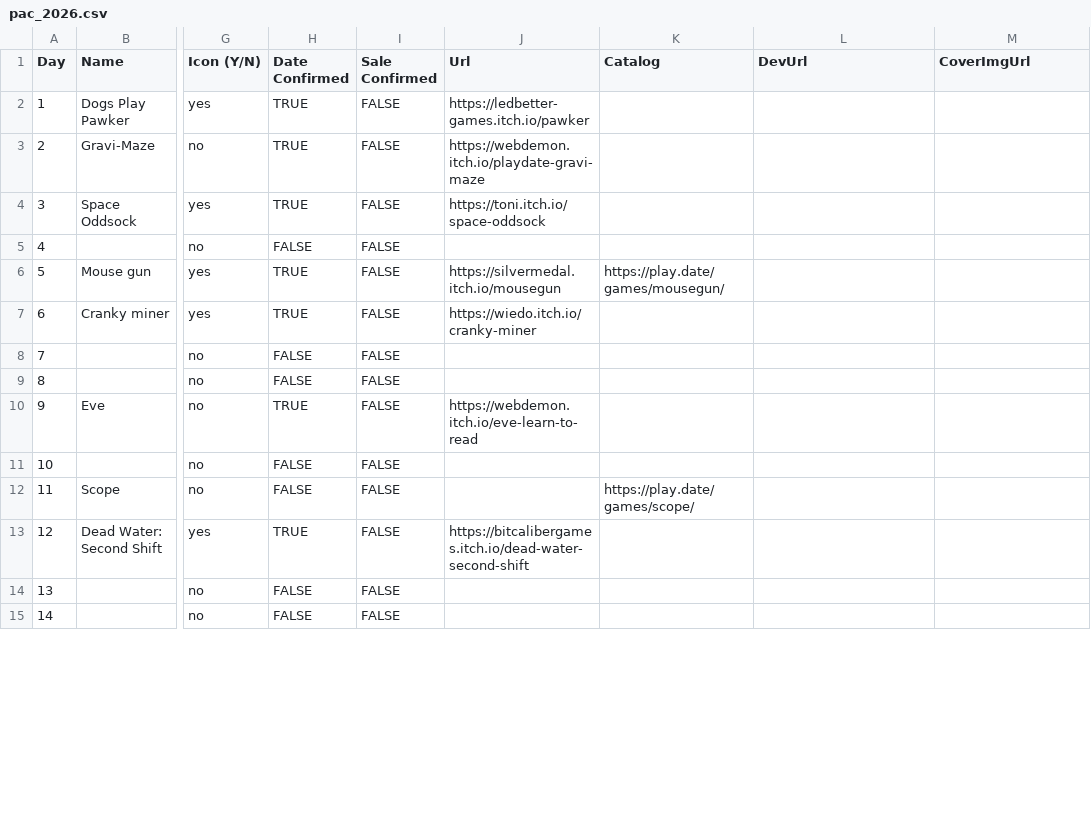
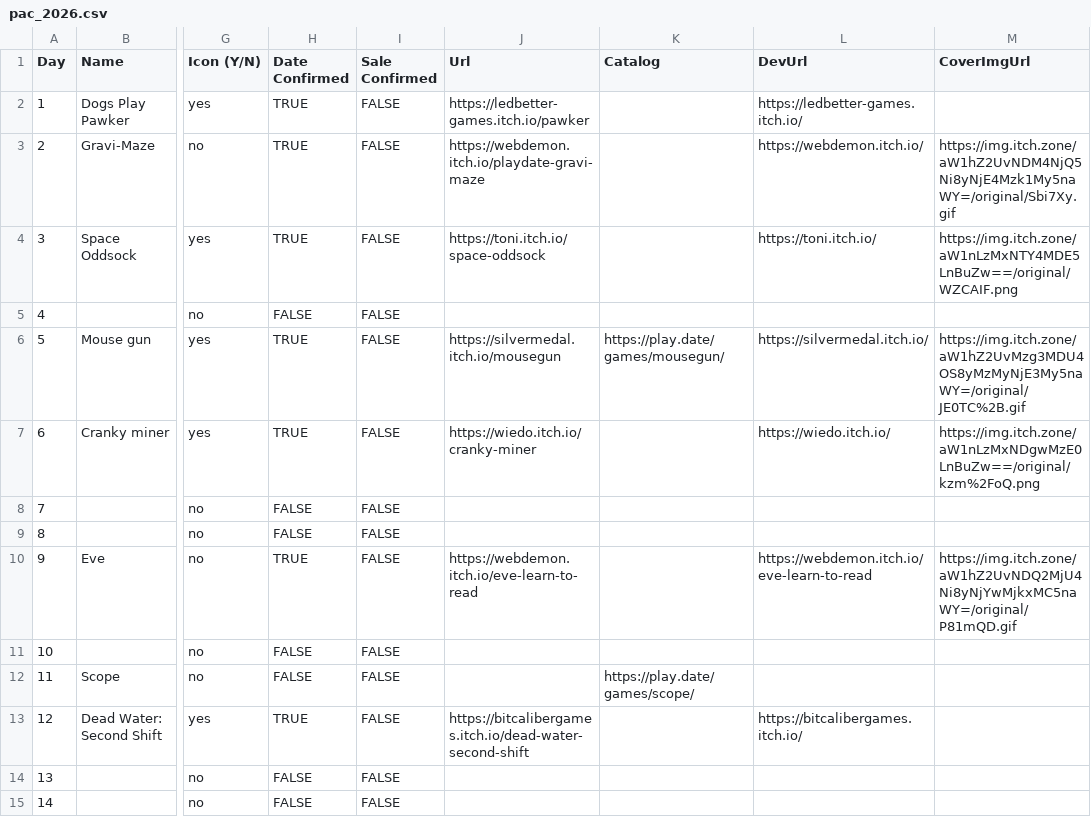
Before and after one commit to DomDomHaas/playdate-advent, a CSV file: public/pac_2026.csv, drawn as a sheet; only a part is shown, gaps mark what is left out; the diff covers the shown part only; the diff names each change by its address in the sheet, - before the commit and + after, or states it on an @@ line.

```diff
--- a/public/pac_2026.csv
+++ b/public/pac_2026.csv
-L2 (DevUrl): (empty)
+L2 (DevUrl): https://ledbetter-games.itch.io/
-L3 (DevUrl): (empty)
+L3 (DevUrl): https://webdemon.itch.io/
-M3 (CoverImgUrl): (empty)
+M3 (CoverImgUrl): https://img.itch.zone/aW1hZ2UvNDM4NjQ5Ni8yNjE4Mzk1My5naWY=/original/Sbi7Xy.gif
-L4 (DevUrl): (empty)
+L4 (DevUrl): https://toni.itch.io/
-M4 (CoverImgUrl): (empty)
+M4 (CoverImgUrl): https://img.itch.zone/aW1nLzMxNTY4MDE5LnBuZw==/original/WZCAIF.png
-L6 (DevUrl): (empty)
+L6 (DevUrl): https://silvermedal.itch.io/
-M6 (CoverImgUrl): (empty)
+M6 (CoverImgUrl): https://img.itch.zone/aW1hZ2UvMzg3MDU4OS8yMzMyNjE3My5naWY=/original/JE0TC%2B.gif
-L7 (DevUrl): (empty)
+L7 (DevUrl): https://wiedo.itch.io/
-M7 (CoverImgUrl): (empty)
+M7 (CoverImgUrl): https://img.itch.zone/aW1nLzMxNDgwMzE0LnBuZw==/original/kzm%2FoQ.png
-L10 (DevUrl): (empty)
+L10 (DevUrl): https://webdemon.itch.io/eve-learn-to-read
-M10 (CoverImgUrl): (empty)
+M10 (CoverImgUrl): https://img.itch.zone/aW1hZ2UvNDQ2MjU4Ni8yNjYwMjkxMC5naWY=/original/P81mQD.gif
-L13 (DevUrl): (empty)
+L13 (DevUrl): https://bitcalibergames.itch.io/
```
Also changed, not shown: 12 edited cells elsewhere in this file, 39 other files.
